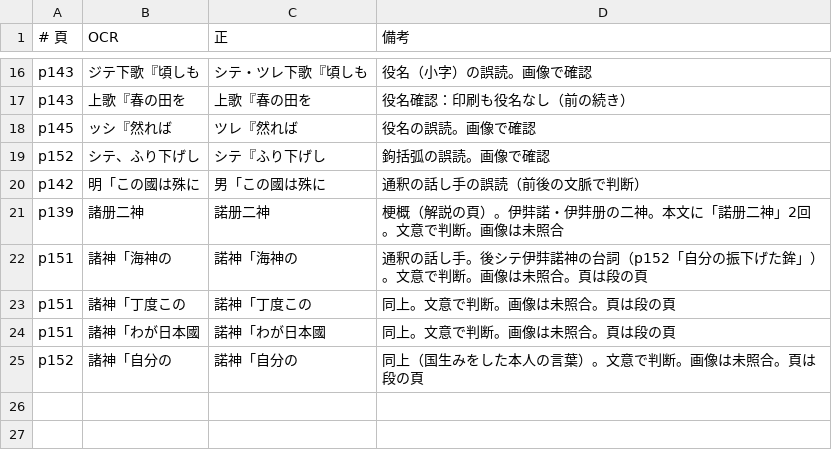
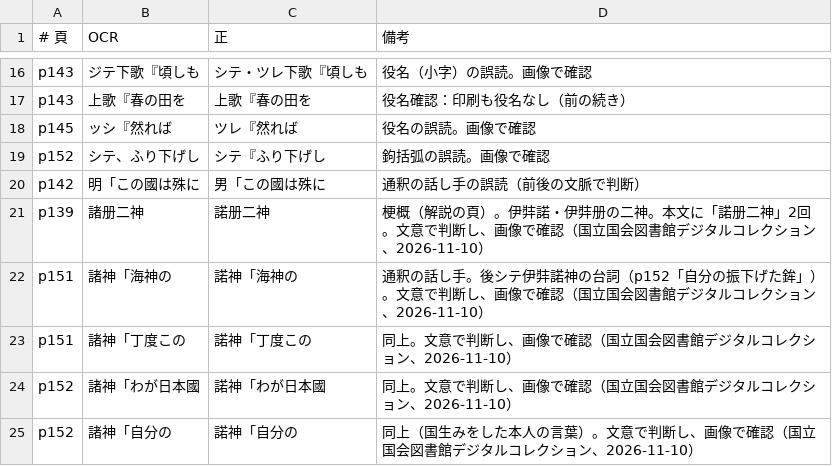
Before and after one commit to torunishijima/yokyoku-reader, a TSV file: work/fixes/淡路.tsv, drawn as a sheet; only a part is shown, gaps mark what is left out.

```diff
--- a/work/fixes/淡路.tsv
+++ b/work/fixes/淡路.tsv
@@ -20,6 +20,6 @@ p152	シテ、ふり下げし	シテ『ふり下げし	鉤括弧の誤読。画
 p142	明「この國は殊に	男「この國は殊に	通釈の話し手の誤読（前後の文脈で判断）
-p139	諸册二神	諾册二神	梗概（解説の頁）。伊弉諾・伊弉册の二神。本文に「諾册二神」2回。文意で判断。画像は未照合
-p151	諸神「海神の	諾神「海神の	通釈の話し手。後シテ伊弉諾神の台詞（p152「自分の振下げた鉾」）。文意で判断。画像は未照合。頁は段の頁
-p151	諸神「丁度この	諾神「丁度この	同上。文意で判断。画像は未照合。頁は段の頁
-p151	諸神「わが日本國	諾神「わが日本國	同上。文意で判断。画像は未照合。頁は段の頁
-p152	諸神「自分の	諾神「自分の	同上（国生みをした本人の言葉）。文意で判断。画像は未照合。頁は段の頁
+p139	諸册二神	諾册二神	梗概（解説の頁）。伊弉諾・伊弉册の二神。本文に「諾册二神」2回。文意で判断し、画像で確認（国立国会図書館デジタルコレクション、2026-11-10）
+p151	諸神「海神の	諾神「海神の	通釈の話し手。後シテ伊弉諾神の台詞（p152「自分の振下げた鉾」）。文意で判断し、画像で確認（国立国会図書館デジタルコレクション、2026-11-10）
+p151	諸神「丁度この	諾神「丁度この	同上。文意で判断し、画像で確認（国立国会図書館デジタルコレクション、2026-11-10）
+p152	諸神「わが日本國	諾神「わが日本國	同上。文意で判断し、画像で確認（国立国会図書館デジタルコレクション、2026-11-10）
+p152	諸神「自分の	諾神「自分の	同上（国生みをした本人の言葉）。文意で判断し、画像で確認（国立国会図書館デジタルコレクション、2026-11-10）
```
Also changed, not shown: work/fixes/安達原.tsv, work/fixes/羽衣.tsv, 9 other files.
